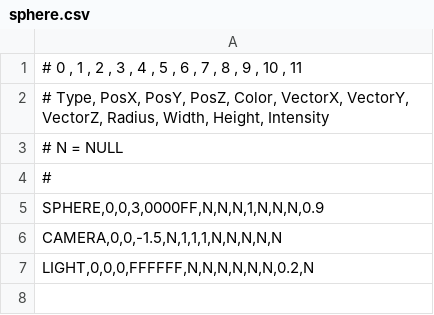
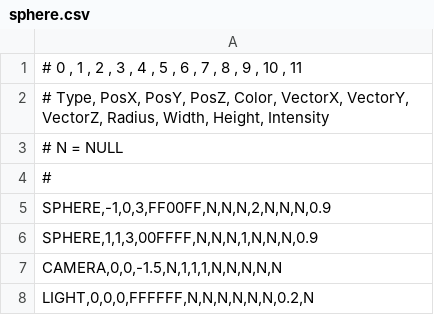
Before and after one commit to Tactoe/graphics, a CSV file: rtv1/parse/sphere.csv, drawn as a sheet.

```diff
--- a/rtv1/parse/sphere.csv
+++ b/rtv1/parse/sphere.csv
@@ -4,3 +4,4 @@
 #
-SPHERE,0,0,3,0000FF,N,N,N,1,N,N,N,0.9;
+SPHERE,-1,0,3,FF00FF,N,N,N,2,N,N,N,0.9;
+SPHERE,1,1,3,00FFFF,N,N,N,1,N,N,N,0.9;
 CAMERA,0,0,-1.5,N,1,1,1,N,N,N,N,N;
```
Also changed, not shown: rtv1/parse/mouche.csv, rtv1/parse/scene_2.csv, 14 other files.
